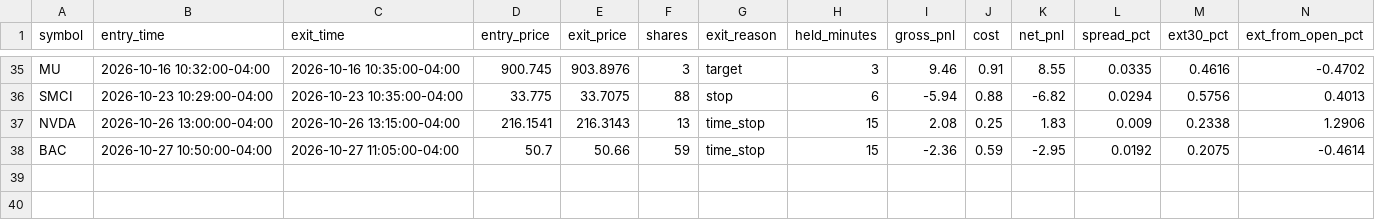
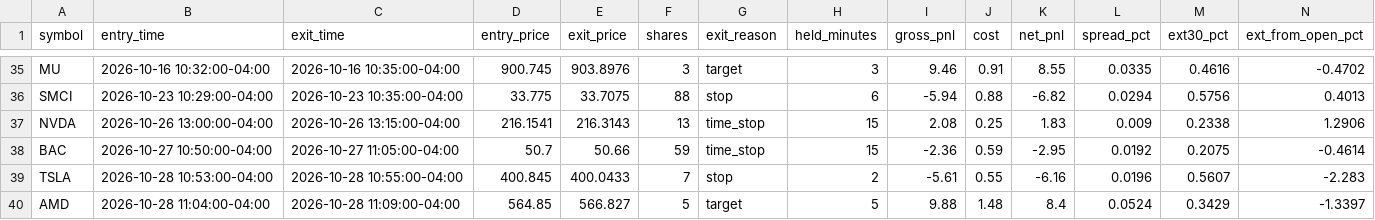
Before and after one commit to njdfan1711-cpu/Fin, a CSV file: scalping/scalp_account_skipped.csv, drawn as a sheet; only a part is shown, gaps mark what is left out; rows hold the shown columns only; the diff names each change by its address in the sheet, - before the commit and + after, or states it on an @@ line.

```diff
--- a/scalping/scalp_account_skipped.csv
+++ b/scalping/scalp_account_skipped.csv
+row 39: TSLA | 2026-10-28 10:53:00-04:00 | 2026-10-28 10:55:00-04:00 | 400.845 | 400.0433 | 7 | stop | 2 | -5.61 | 0.55 | -6.16 | 0.0196 | 0.5607 | -2.283
+row 40: AMD | 2026-10-28 11:04:00-04:00 | 2026-10-28 11:09:00-04:00 | 564.85 | 566.827 | 5 | target | 5 | 9.88 | 1.48 | 8.4 | 0.0524 | 0.3429 | -1.3397
```
Also changed, not shown: scalping/scalp_account_trades.csv, scalping/scalp_backtest_trades.csv, 9 other files.
